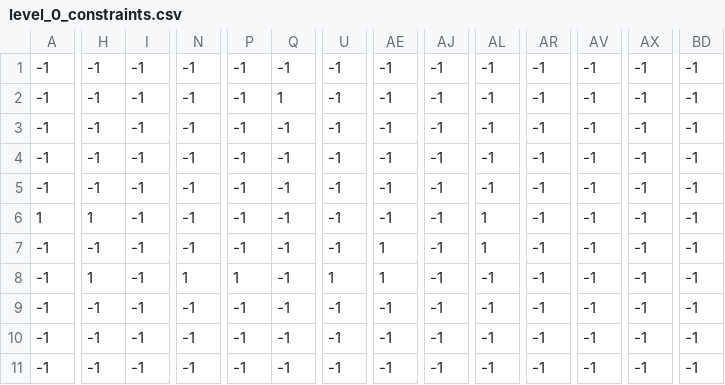
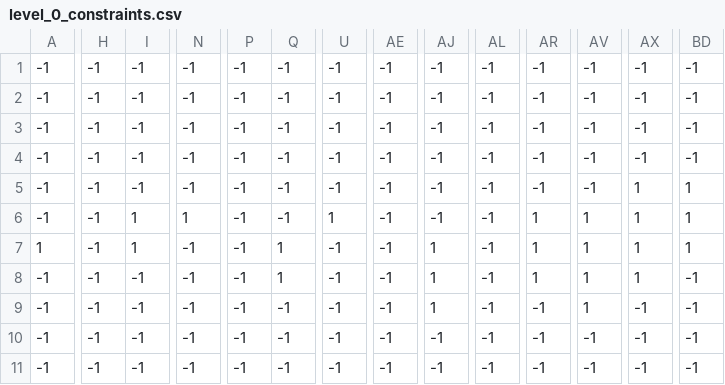
Before and after one commit to Maiapcy/gameeeeeeee, a CSV file: levels/0/level_0_constraints.csv, drawn as a sheet; only a part is shown, gaps mark what is left out; removed rows and columns are numbered as before the commit, all else as after; rows hold the shown columns only; the diff covers the shown part only; the diff names each change by its address in the sheet, - before the commit and + after, or states it on an @@ line.

```diff
--- a/levels/0/level_0_constraints.csv
+++ b/levels/0/level_0_constraints.csv
-row 2: -1 | -1 | -1 | -1 | -1 | 1 | -1 | -1 | -1 | -1 | -1 | -1 | -1 | -1
-A5: 1
+A5: -1
-H5: 1
+H5: -1
-AL5:AL6: 1
+AL5:AL6: -1
-AX5:AX6: -1
+AX5:AX6: 1
-BD5:BD6: -1
+BD5:BD6: 1
-I6: -1
+I6: 1
-N6: -1
+N6: 1
-U6: -1
+U6: 1
-AE6: 1
+AE6: -1
-AR6: -1
+AR6: 1
-AV6: -1
+AV6: 1
+row 7: 1 | -1 | 1 | -1 | -1 | 1 | -1 | -1 | 1 | -1 | 1 | 1 | 1 | 1
-H8: 1
+H8: -1
-N8: 1
+N8: -1
-P8: 1
+P8: -1
-Q8: -1
+Q8: 1
-U8: 1
+U8: -1
-AE8: 1
+AE8: -1
-AJ8:AJ9: -1
+AJ8:AJ9: 1
-AR8: -1
+AR8: 1
-AV8:AV9: -1
+AV8:AV9: 1
-AX8: -1
+AX8: 1
```
Also changed, not shown: 6 edited cells elsewhere in this file, levels/0/_crates.csv, levels/0/level_0_crates.csv, 26 other files.
